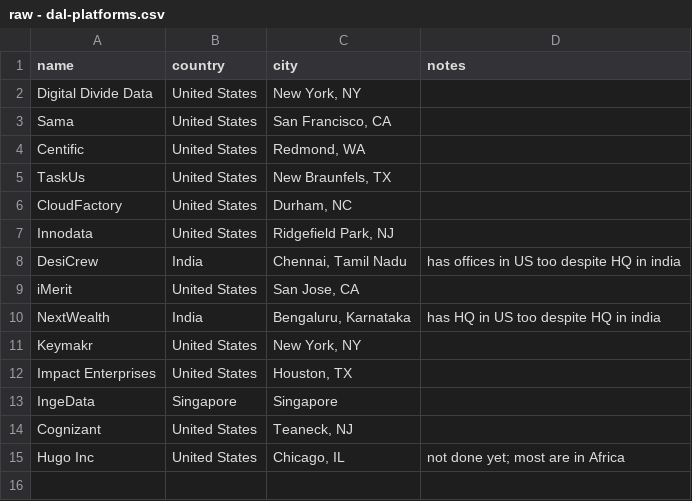
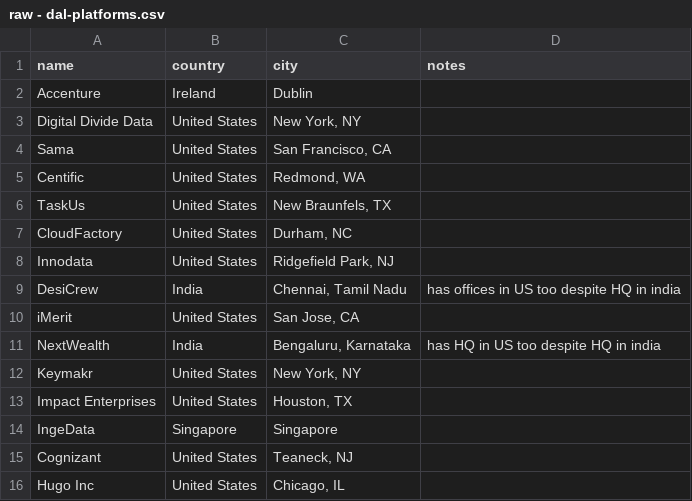
Before and after one commit to cunyan-ma/dal-data, a CSV file: data/raw - dal-platforms.csv, drawn as a sheet.

```diff
--- a/data/raw - dal-platforms.csv
+++ b/data/raw - dal-platforms.csv
@@ -1,2 +1,3 @@
 name,country,city,notes
+Accenture,Ireland,Dublin,
 Digital Divide Data,United States,"New York, NY",
@@ -14,2 +15,2 @@ IngeData,Singapore,Singapore,
 Cognizant,United States,"Teaneck, NJ",
-Hugo Inc,United States,"Chicago, IL",not done yet; most are in Africa
+Hugo Inc,United States,"Chicago, IL",
```
Also changed, not shown: dal-platforms.csv, 3 other files.
